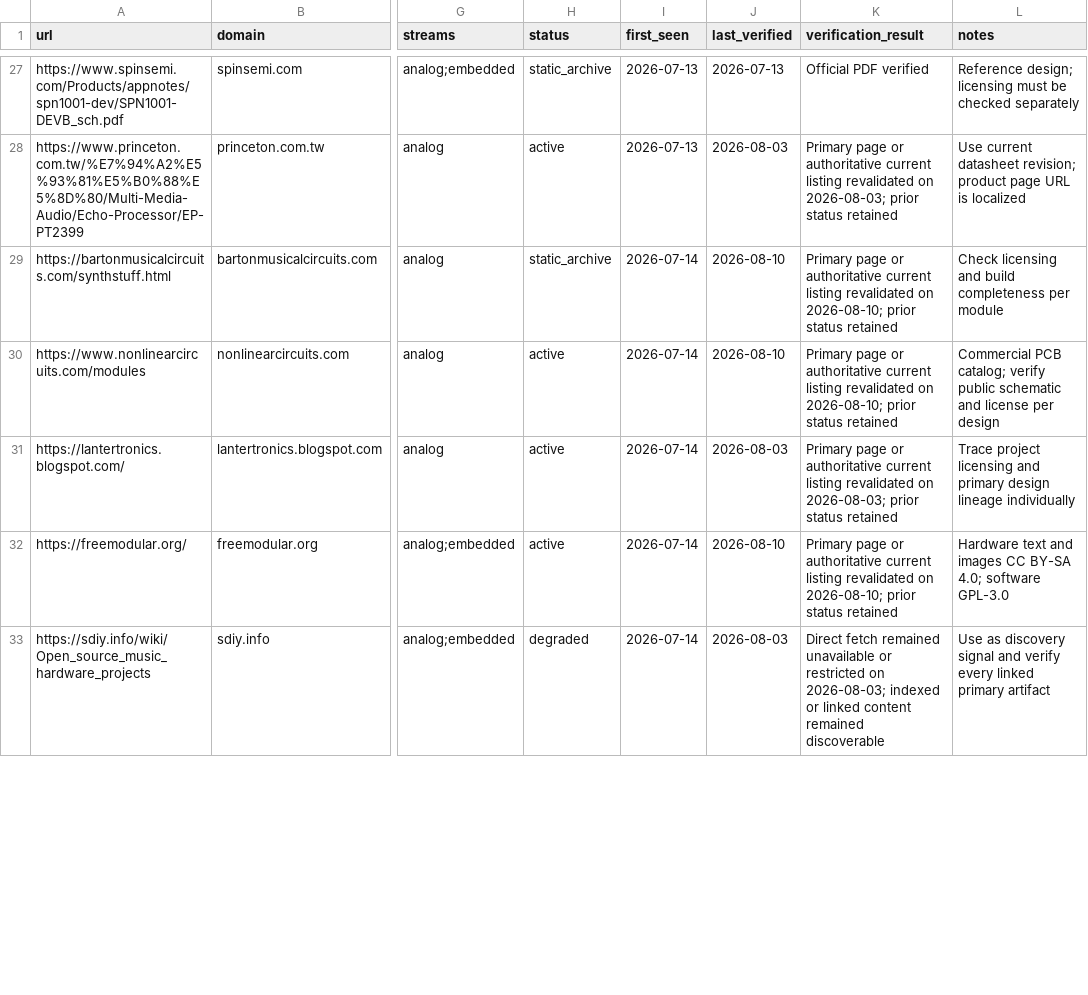
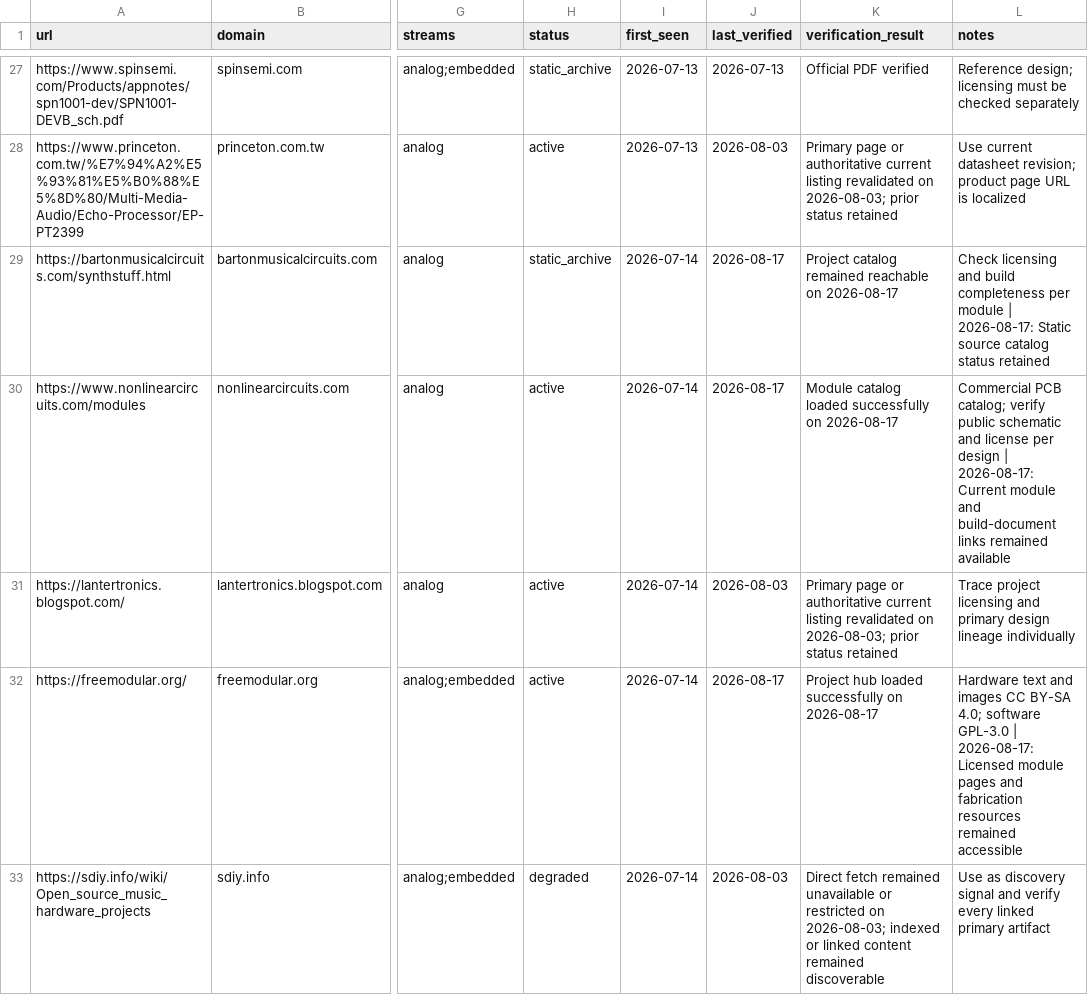
Before and after one commit to Denys/embedded-audio-mine, a CSV file: data/hidden-gems-source-registry.csv, drawn as a sheet; only a part is shown, gaps mark what is left out; the diff covers the shown part only; the diff names each change by its address in the sheet, - before the commit and + after, or states it on an @@ line.

```diff
--- a/data/hidden-gems-source-registry.csv
+++ b/data/hidden-gems-source-registry.csv
-J29:J30 (last_verified): 2026-08-10
+J29:J30 (last_verified): 2026-08-17
-K29 (verification_result): Primary page or authoritative current listing revalidated on 2026-08-10; prior status retained
+K29 (verification_result): Project catalog remained reachable on 2026-08-17
-L29 (notes): …per module
+L29 (notes): …per module | 2026-08-17: Static source catalog status retained
-K30 (verification_result): Primary page or authoritative current listing revalidated on 2026-08-10; prior status retained
+K30 (verification_result): Module catalog loaded successfully on 2026-08-17
-L30 (notes): …per design
+L30 (notes): …per design | 2026-08-17: Current module and build-document links remained available
-J32 (last_verified): 2026-08-10
+J32 (last_verified): 2026-08-17
-K32 (verification_result): Primary page or authoritative current listing revalidated on 2026-08-10; prior status retained
+K32 (verification_result): Project hub loaded successfully on 2026-08-17
-L32 (notes): …software GPL-3.0
+L32 (notes): …software GPL-3.0 | 2026-08-17: Licensed module pages and fabrication resources remained accessible
```
Also changed, not shown: 4 added rows and 82 edited cells elsewhere in this file.
